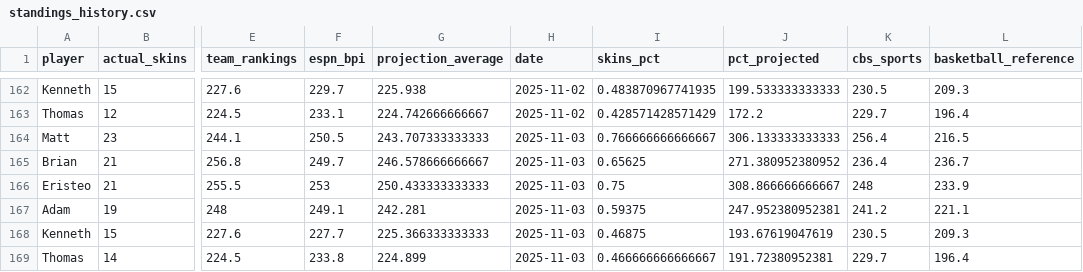
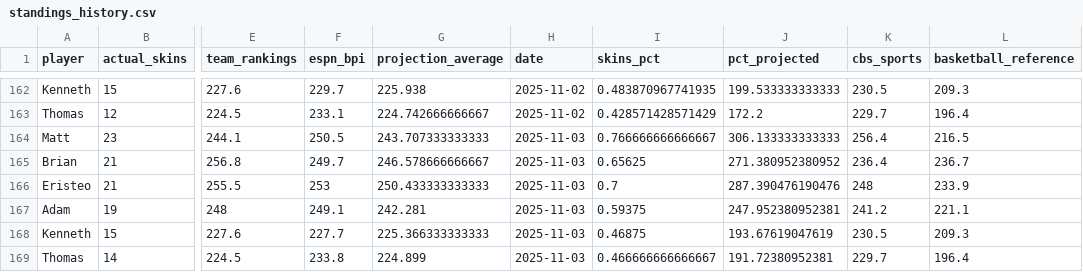
Before and after one commit to ejperez2/skins-standings, a CSV file: standings_history.csv, drawn as a sheet; only a part is shown, gaps mark what is left out; the diff names each change by its address in the sheet, - before the commit and + after, or states it on an @@ line.

```diff
--- a/standings_history.csv
+++ b/standings_history.csv
-I166 (skins_pct): 0.75
+I166 (skins_pct): 0.7
-J166 (pct_projected): 308.866666666667
+J166 (pct_projected): 287.390476190476
```
Also changed, not shown: 1 other file.
